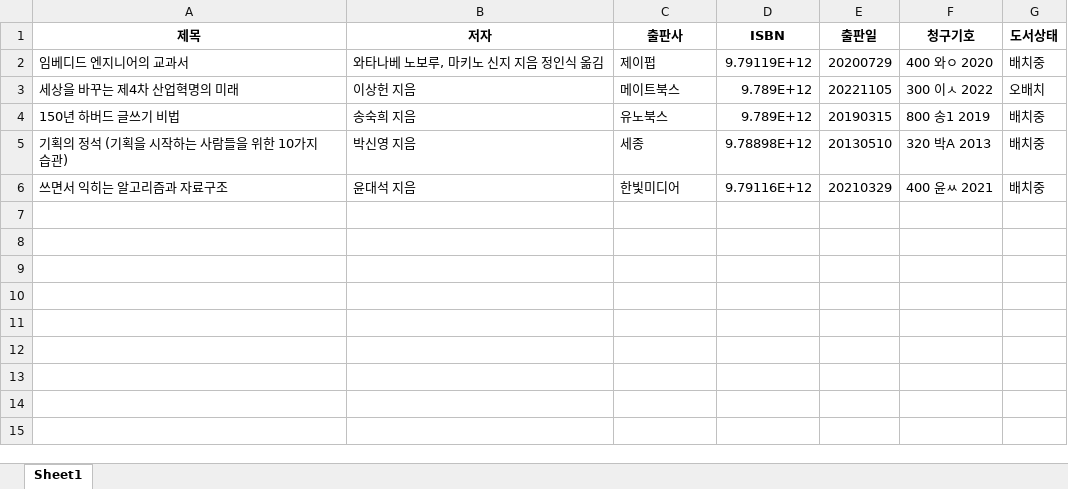
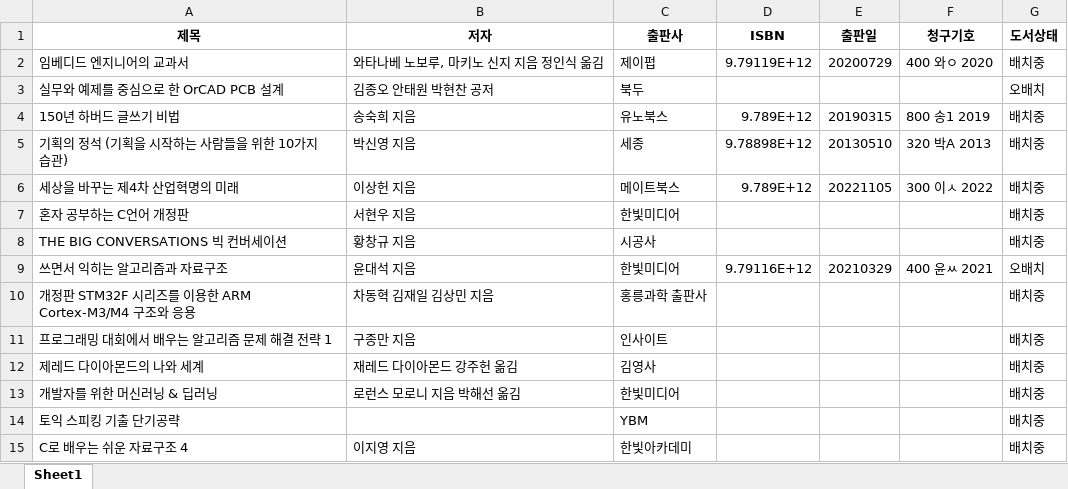
Before and after one commit to yspsk1994/AI_Team_1, an Excel workbook: main/function/book_status/data/current_book_list.xlsx, sheet Sheet1, drawn as a sheet; values as stored, in another font and other column widths than the file's, no borders; removed rows and columns are numbered as before the commit, all else as after; the diff names each change by its address in the sheet, - before the commit and + after, or states it on an @@ line.

```diff
--- a/main/function/book_status/data/current_book_list.xlsx (sheet Sheet1)
+++ b/main/function/book_status/data/current_book_list.xlsx (sheet Sheet1)
-row 3: 세상을 바꾸는 제4차 산업혁명의 미래 | 이상헌 지음 | 메이트북스 | 9.789E+12 | 20221105 | 300 이ㅅ 2022 | 오배치
+row 3: 실무와 예제를 중심으로 한 OrCAD PCB 설계 | 김종오 안태원 박현찬 공저 | 북두 |  |  |  | 오배치
+row 6: 세상을 바꾸는 제4차 산업혁명의 미래 | 이상헌 지음 | 메이트북스 | 9.789E+12 | 20221105 | 300 이ㅅ 2022 | 배치중
+row 7: 혼자 공부하는 C언어 개정판 | 서현우 지음 | 한빛미디어 |  |  |  | 배치중
+row 8: THE BIG CONVERSATIONS 빅 컨버세이션 | 황창규 지음 | 시공사 |  |  |  | 배치중
-G9 (도서상태): 배치중
+G9 (도서상태): 오배치
+row 10: 개정판 STM32F 시리즈를 이용한 ARM Cortex-M3/M4 구조와 응용 | 차동혁 김재일 김상민 지음 | 홍릉과학 출판사 |  |  |  | 배치중
+row 11: 프로그래밍 대회에서 배우는 알고리즘 문제 해결 전략 1 | 구종만 지음 | 인사이트 |  |  |  | 배치중
+row 12: 제레드 다이아몬드의 나와 세계 | 재레드 다이아몬드 강주헌 옮김 | 김영사 |  |  |  | 배치중
+row 13: 개발자를 위한 머신러닝 & 딥러닝 | 로런스 모로니 지음 박해선 옮김 | 한빛미디어 |  |  |  | 배치중
+row 14: 토익 스피킹 기출 단기공략 |  | YBM |  |  |  | 배치중
+row 15: C로 배우는 쉬운 자료구조 4 | 이지영 지음 | 한빛아카데미 |  |  |  | 배치중
```
Also changed, not shown: main/function/book_status/data/total_book_list.xlsx, 23 other files.
